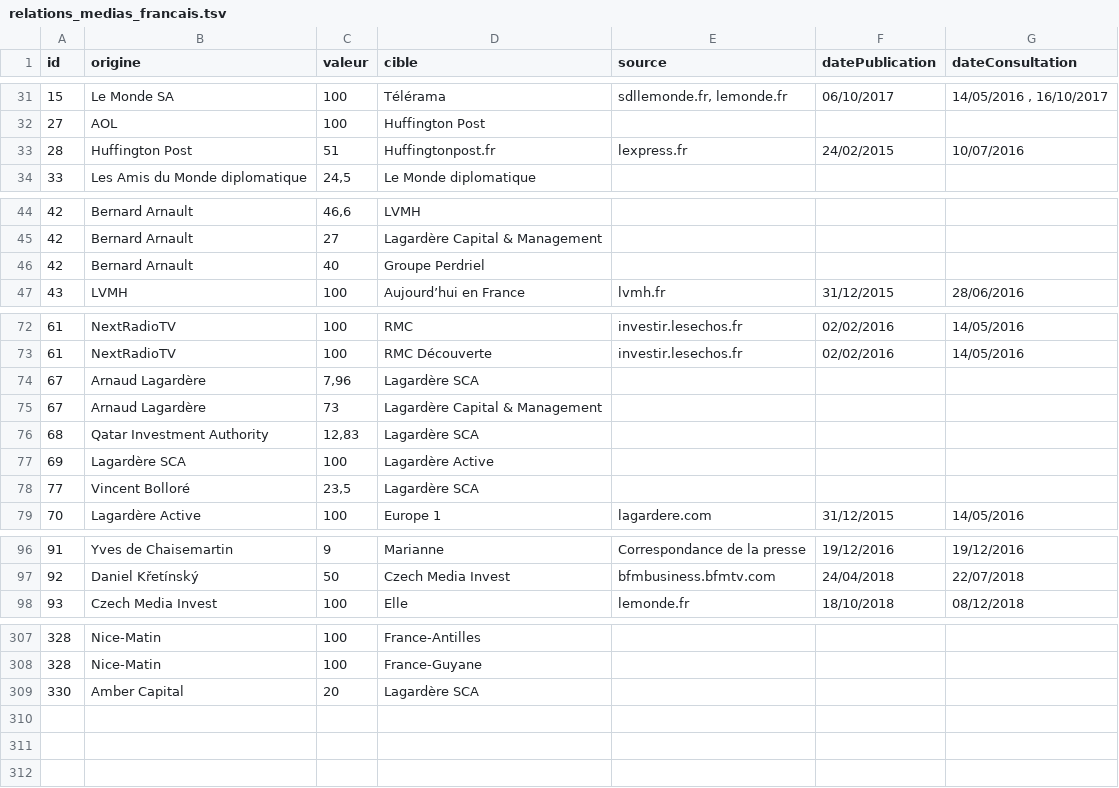
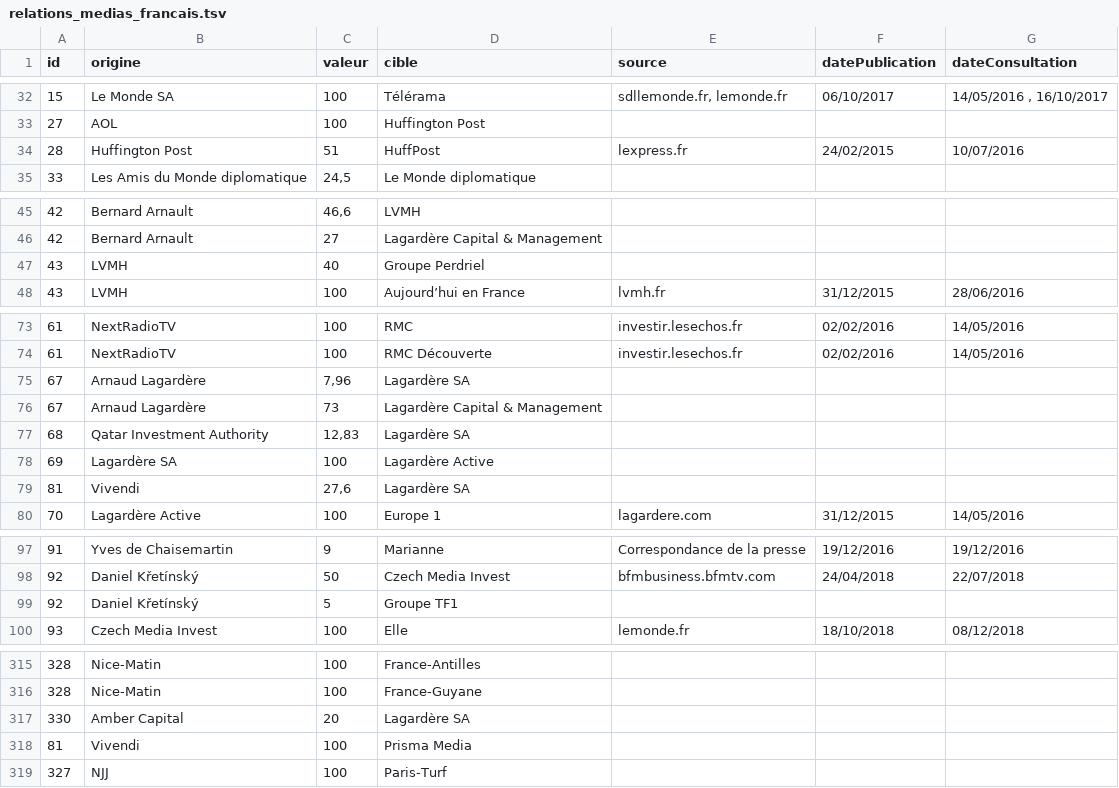
Before and after one commit to mdiplo/Medias_francais, a TSV file: relations_medias_francais.tsv, drawn as a sheet; only a part is shown, gaps mark what is left out; the diff covers the shown part only.

Commit message:
Update relations_medias_francais.tsv
MAJ 2021 :
- rachat de Prisma par Vivendi
- Paris-Turf dans le groupe NJJ
- Daniel Křetínský acquiert 5% du Groupe TF1
- le Fonds pour l'indépendance de la presse absorbe NJJ Presse et tous ses titres

```diff
--- a/relations_medias_francais.tsv
+++ b/relations_medias_francais.tsv
@@ -32,3 +33,3 @@ id	origine	valeur	cible	source	datePublication	dateConsultation
 27	AOL	100	Huffington Post			
-28	Huffington Post	51	Huffingtonpost.fr	lexpress.fr	24/02/2015	10/07/2016
+28	Huffington Post	51	HuffPost	lexpress.fr	24/02/2015	10/07/2016
 33	Les Amis du Monde diplomatique	24,5	Le Monde diplomatique			
@@ -45,3 +46,3 @@ id	origine	valeur	cible	source	datePublication	dateConsultation
 42	Bernard Arnault	27	Lagardère Capital & Management			
-42	Bernard Arnault	40	Groupe Perdriel			
+43	LVMH	40	Groupe Perdriel			
 43	LVMH	100	Aujourd’hui en France	lvmh.fr	31/12/2015	28/06/2016
@@ -73,7 +74,7 @@ id	origine	valeur	cible	source	datePublication	dateConsultation
 61	NextRadioTV	100	RMC Découverte	investir.lesechos.fr	02/02/2016	14/05/2016
-67	Arnaud Lagardère	7,96	Lagardère SCA			
+67	Arnaud Lagardère	7,96	Lagardère SA			
 67	Arnaud Lagardère	73	Lagardère Capital & Management			
-68	Qatar Investment Authority	12,83	Lagardère SCA			
-69	Lagardère SCA	100	Lagardère Active			
-77	Vincent Bolloré	23,5	Lagardère SCA			
+68	Qatar Investment Authority	12,83	Lagardère SA			
+69	Lagardère SA	100	Lagardère Active			
+81	Vivendi	27,6	Lagardère SA			
 70	Lagardère Active	100	Europe 1	lagardere.com	31/12/2015	14/05/2016
@@ -97,2 +98,3 @@ id	origine	valeur	cible	source	datePublication	dateConsultation
 92	Daniel Křetínský	50	Czech Media Invest	bfmbusiness.bfmtv.com	24/04/2018	22/07/2018
+92	Daniel Křetínský	5	Groupe TF1			
 93	Czech Media Invest	100	Elle	lemonde.fr	18/10/2018	08/12/2018
@@ -308,2 +316,4 @@ id	origine	valeur	cible	source	datePublication	dateConsultation
 328	Nice-Matin	100	France-Guyane			
-330	Amber Capital	20	Lagardère SCA			
+330	Amber Capital	20	Lagardère SA			
+81	Vivendi	100	Prisma Media			
+327	NJJ	100	Paris-Turf			
```
Also changed, not shown: 7 added rows and 13 edited cells elsewhere in this file.
